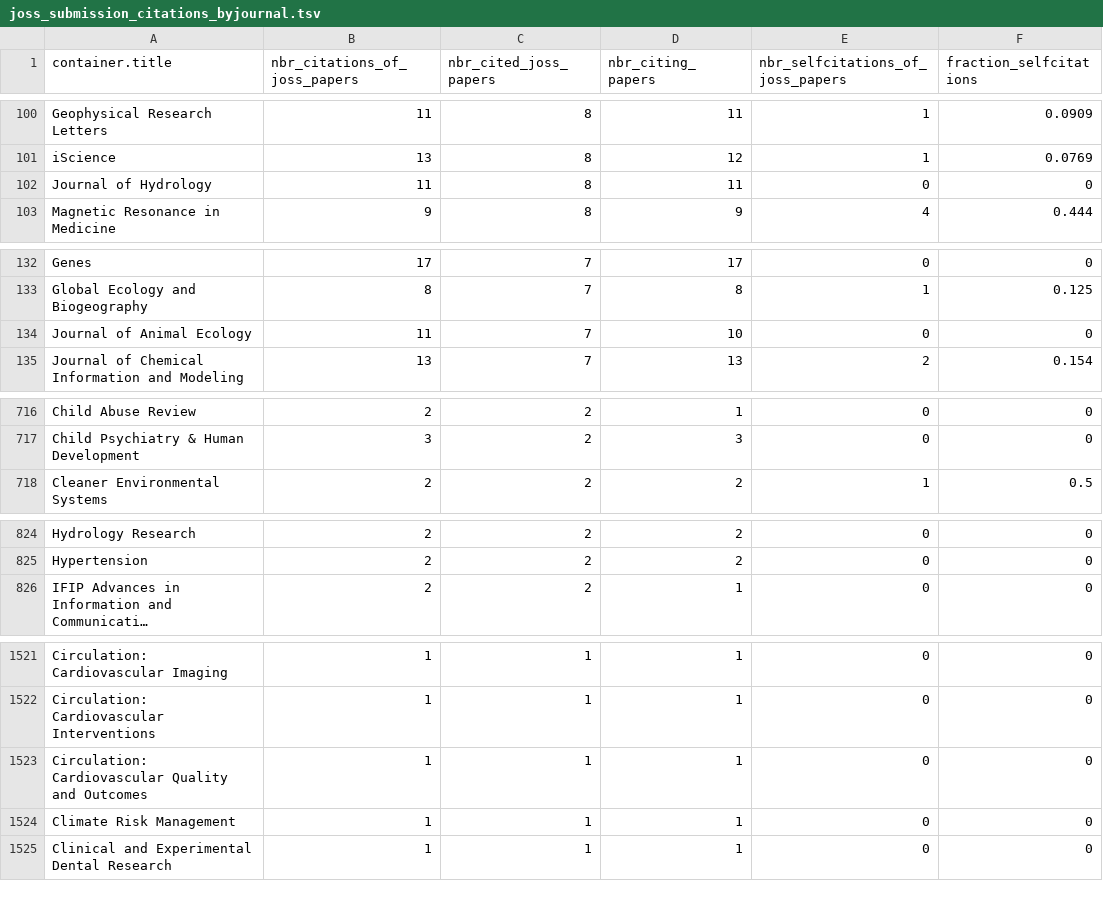
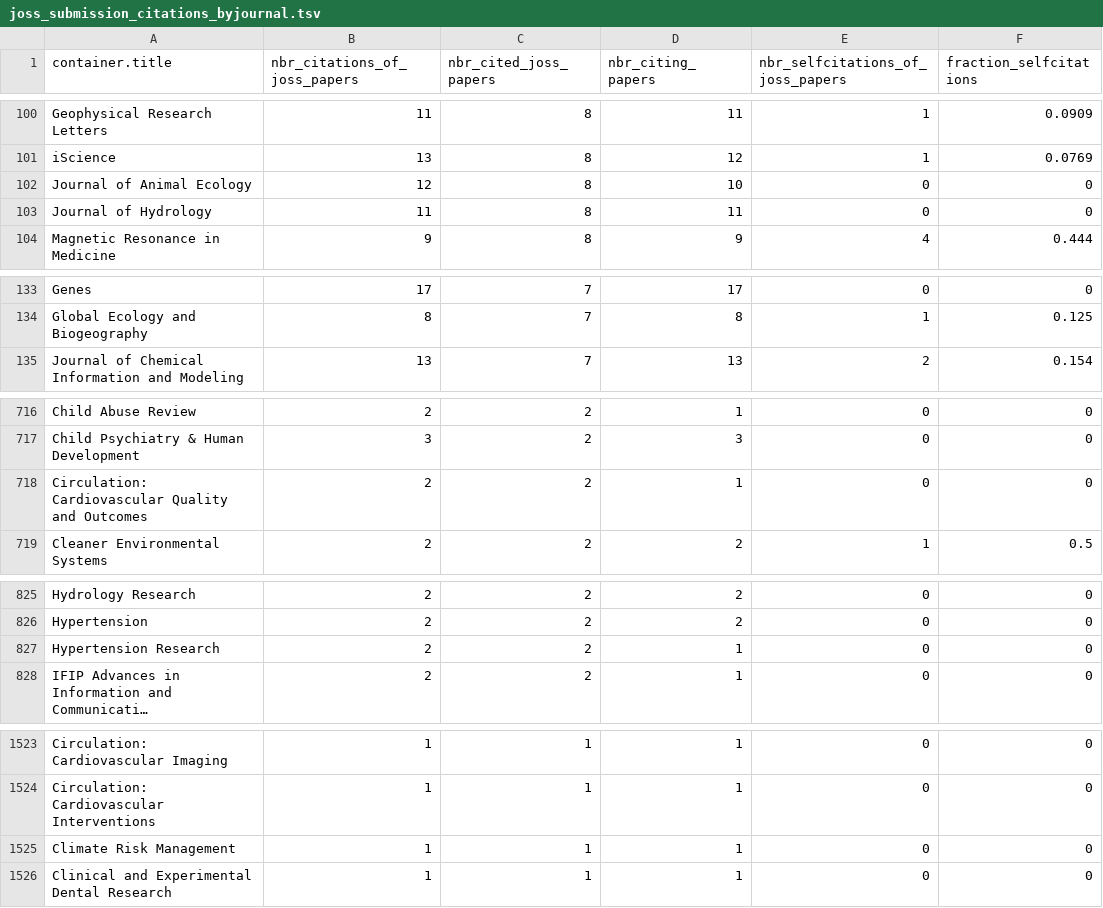
Before and after one commit to openjournals/joss-analytics, a TSV file: joss_submission_citations_byjournal.tsv, drawn as a sheet; only a part is shown, gaps mark what is left out; long unchanged cells end in …; removed rows and columns are numbered as before the commit, all else as after; the diff covers the shown part only; the diff names each change by its address in the sheet, - before the commit and + after, or states it on an @@ line.

```diff
--- a/joss_submission_citations_byjournal.tsv
+++ b/joss_submission_citations_byjournal.tsv
+row 102: Journal of Animal Ecology | 12 | 8 | 10 | 0 | 0
-row 134: Journal of Animal Ecology | 11 | 7 | 10 | 0 | 0
+row 718: Circulation: Cardiovascular Quality and Outcomes | 2 | 2 | 1 | 0 | 0
+row 827: Hypertension Research | 2 | 2 | 1 | 0 | 0
-row 1523: Circulation: Cardiovascular Quality and Outcomes | 1 | 1 | 1 | 0 | 0
```
Also changed, not shown: 1 added row, 1 removed row and 2 edited cells elsewhere in this file, 45 other files.
